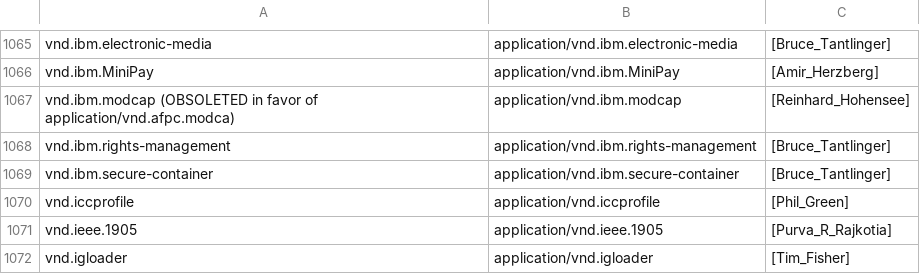
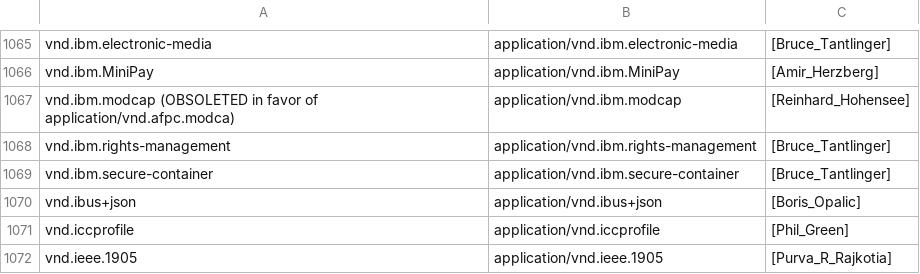
Before and after one commit to media-types/media-types, a CSV file: iana/application.csv, drawn as a sheet; only a part is shown, gaps mark what is left out; the shorter side is filled out with more unchanged rows; the diff names each change by its address in the sheet, - before the commit and + after, or states it on an @@ line.

Commit message:
iana: add application/vnd.ibus+json

```diff
--- a/iana/application.csv
+++ b/iana/application.csv
+row 1070: vnd.ibus+json | application/vnd.ibus+json | [Boris_Opalic]
```
Also changed, not shown: 2 other files.
